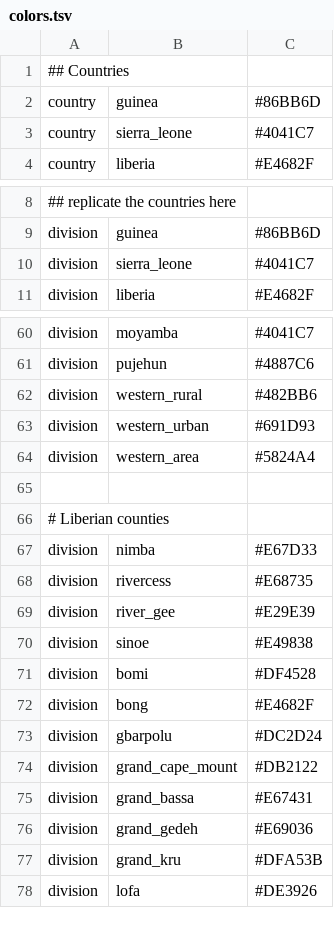
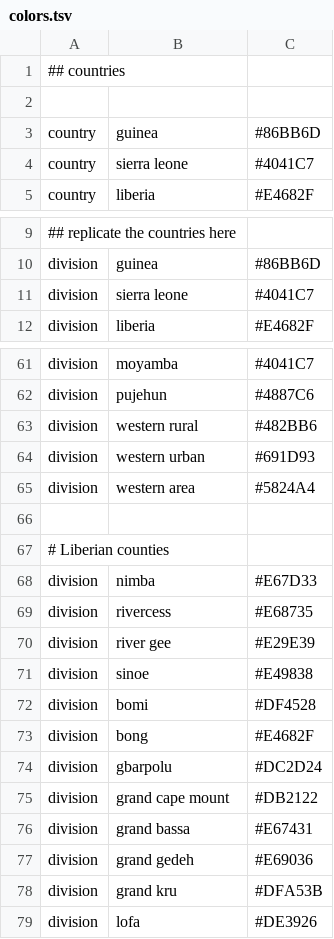
Before and after one commit to nextstrain/ebola, a TSV file: config/colors.tsv, drawn as a sheet; only a part is shown, gaps mark what is left out; the diff covers the shown part only.

Commit message:
Switch to export v2
* Snakefile: Single JSON file
* Snakefile: Prettify region and country
* colors: Swap "_" to " "
* lat_longs: Swap "_" to " "
* auspice_config: Update "colorings", "geo_resolutions", "display_defaults", "maintainers", "filters"

```diff
--- a/config/colors.tsv
+++ b/config/colors.tsv
@@ -1,4 +1,5 @@
-## Countries
+## countries
+
 country	guinea	#86BB6D
-country	sierra_leone	#4041C7
+country	sierra leone	#4041C7
 country	liberia	#E4682F
@@ -9,3 +10,3 @@ country	liberia	#E4682F
 division	guinea	#86BB6D
-division	sierra_leone	#4041C7
+division	sierra leone	#4041C7
 division	liberia	#E4682F
@@ -61,5 +62,5 @@ division	moyamba	#4041C7
 division	pujehun	#4887C6
-division	western_rural	#482BB6
-division	western_urban	#691D93
-division	western_area	#5824A4
+division	western rural	#482BB6
+division	western urban	#691D93
+division	western area	#5824A4
 
@@ -68,3 +69,3 @@ division	nimba	#E67D33
 division	rivercess	#E68735
-division	river_gee	#E29E39
+division	river gee	#E29E39
 division	sinoe	#E49838
@@ -73,6 +74,6 @@ division	bong	#E4682F
 division	gbarpolu	#DC2D24
-division	grand_cape_mount	#DB2122
-division	grand_bassa	#E67431
-division	grand_gedeh	#E69036
-division	grand_kru	#DFA53B
+division	grand cape mount	#DB2122
+division	grand bassa	#E67431
+division	grand gedeh	#E69036
+division	grand kru	#DFA53B
 division	lofa	#DE3926
```
Also changed, not shown: 1 edited cell elsewhere in this file, 3 other files.
